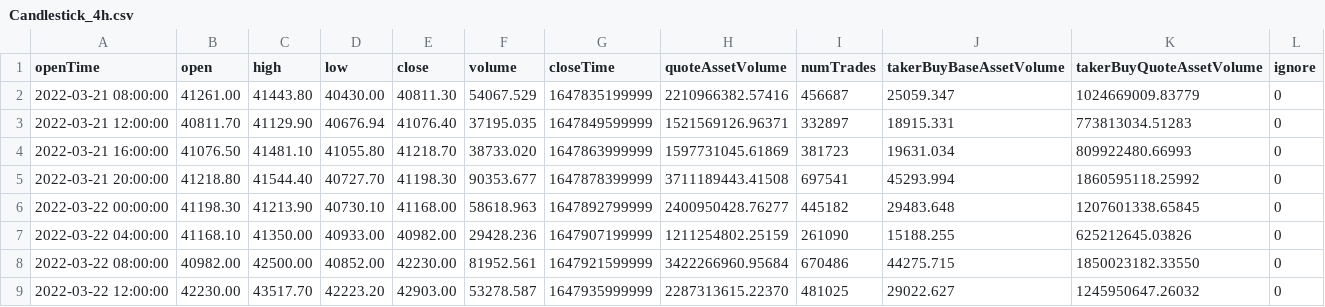
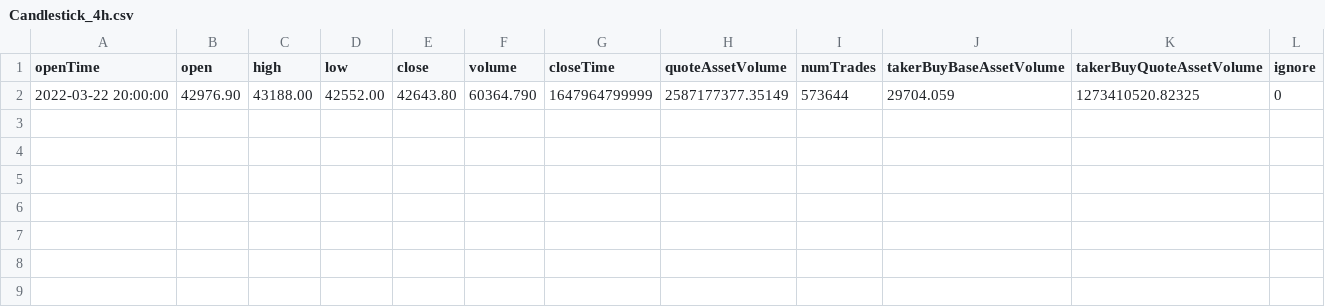
Before and after one commit to OliverTsai/Binance, a CSV file: CSV/Candlestick_4h.csv, drawn as a sheet.

```diff
--- a/CSV/Candlestick_4h.csv
+++ b/CSV/Candlestick_4h.csv
@@ -1,9 +1,2 @@
 openTime,open,high,low,close,volume,closeTime,quoteAssetVolume,numTrades,takerBuyBaseAssetVolume,takerBuyQuoteAssetVolume,ignore
-2022-03-21 08:00:00,41261.00,41443.80,40430.00,40811.30,54067.529,1647835199999,2210966382.57416,456687,25059.347,1024669009.83779,0
-2022-03-21 12:00:00,40811.70,41129.90,40676.94,41076.40,37195.035,1647849599999,1521569126.96371,332897,18915.331,773813034.51283,0
-2022-03-21 16:00:00,41076.50,41481.10,41055.80,41218.70,38733.020,1647863999999,1597731045.61869,381723,19631.034,809922480.66993,0
-2022-03-21 20:00:00,41218.80,41544.40,40727.70,41198.30,90353.677,1647878399999,3711189443.41508,697541,45293.994,1860595118.25992,0
-2022-03-22 00:00:00,41198.30,41213.90,40730.10,41168.00,58618.963,1647892799999,2400950428.76277,445182,29483.648,1207601338.65845,0
-2022-03-22 04:00:00,41168.10,41350.00,40933.00,40982.00,29428.236,1647907199999,1211254802.25159,261090,15188.255,625212645.03826,0
-2022-03-22 08:00:00,40982.00,42500.00,40852.00,42230.00,81952.561,1647921599999,3422266960.95684,670486,44275.715,1850023182.33550,0
-2022-03-22 12:00:00,42230.00,43517.70,42223.20,42903.00,53278.587,1647935999999,2287313615.22370,481025,29022.627,1245950647.26032,0
+2022-03-22 20:00:00,42976.90,43188.00,42552.00,42643.80,60364.790,1647964799999,2587177377.35149,573644,29704.059,1273410520.82325,0
```
Also changed, not shown: CSV/Candlestick_1h.csv, CSV/Candlestick_6h.csv, 21 other files.
